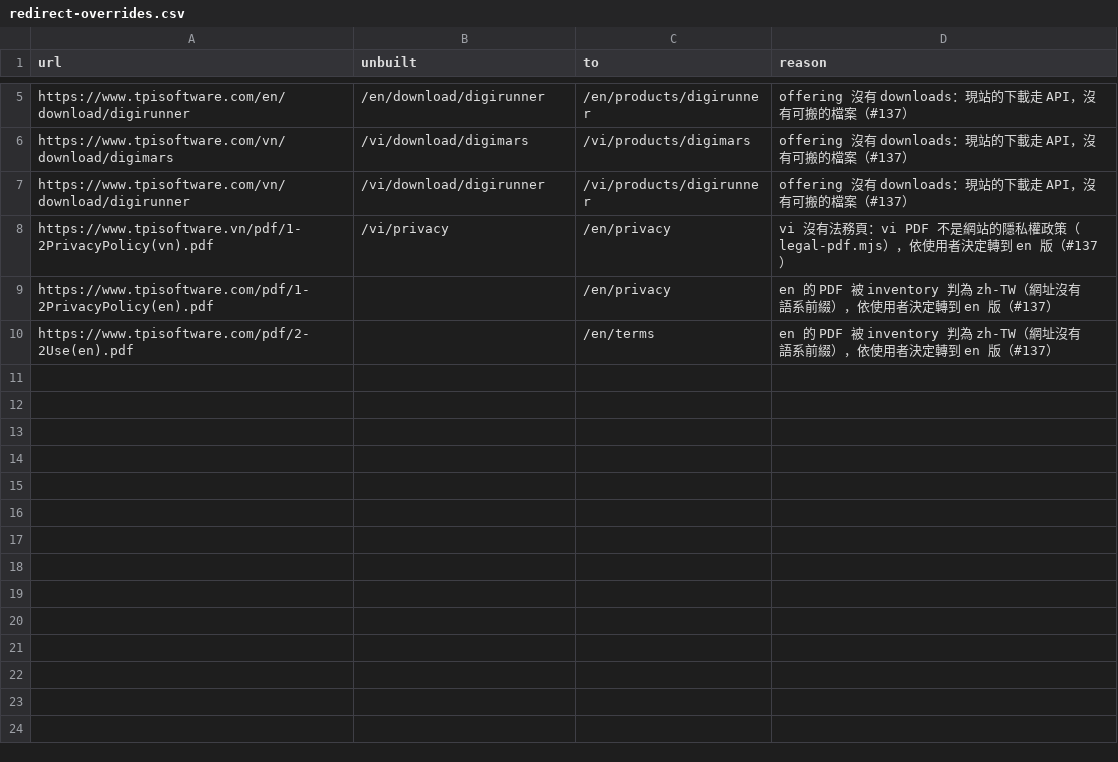
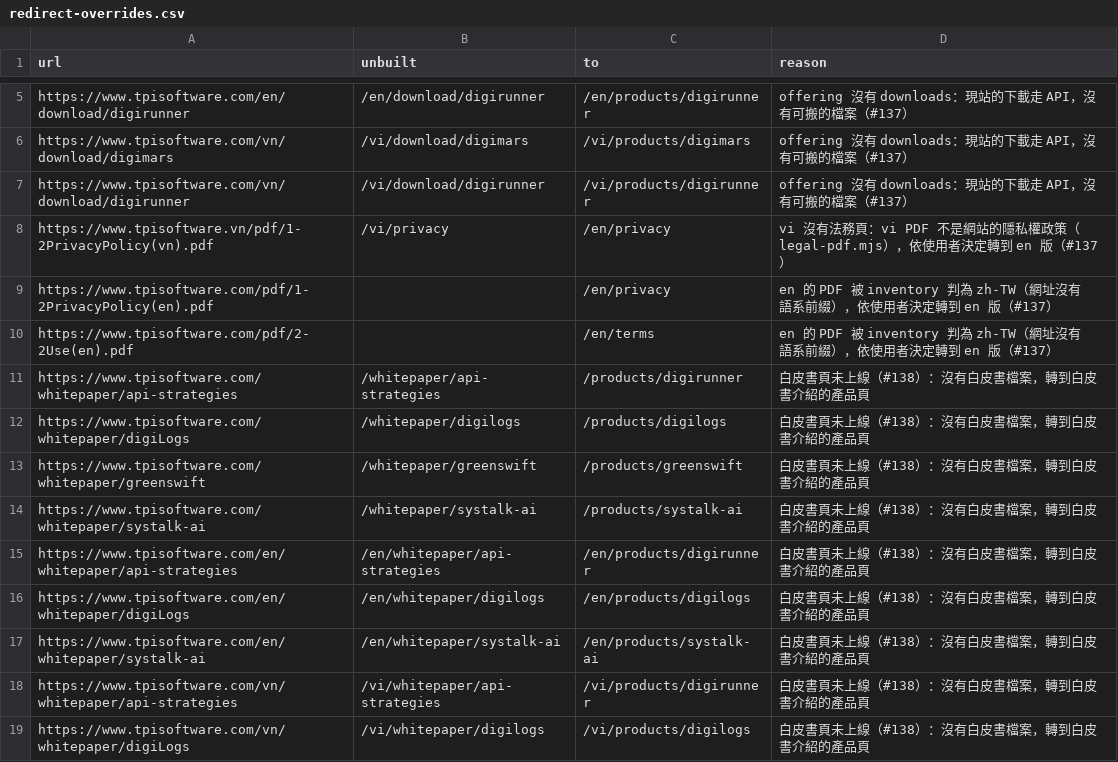
Before and after one commit to TPI-WenpinLiao/tpi-website-ai-poc, a CSV file: docs/ia/redirect-overrides.csv, drawn as a sheet; only a part is shown, gaps mark what is left out.

```diff
--- a/docs/ia/redirect-overrides.csv
+++ b/docs/ia/redirect-overrides.csv
@@ -10 +10,10 @@ https://www.tpisoftware.com/pdf/1-2PrivacyPolicy(en).pdf,,/en/privacy,en 的 PDF
 https://www.tpisoftware.com/pdf/2-2Use(en).pdf,,/en/terms,en 的 PDF 被 inventory 判為 zh-TW（網址沒有語系前綴），依使用者決定轉到 en 版（#137）
+https://www.tpisoftware.com/whitepaper/api-strategies,/whitepaper/api-strategies,/products/digirunner,白皮書頁未上線（#138）：沒有白皮書檔案，轉到白皮書介紹的產品頁
+https://www.tpisoftware.com/whitepaper/digiLogs,/whitepaper/digilogs,/products/digilogs,白皮書頁未上線（#138）：沒有白皮書檔案，轉到白皮書介紹的產品頁
+https://www.tpisoftware.com/whitepaper/greenswift,/whitepaper/greenswift,/products/greenswift,白皮書頁未上線（#138）：沒有白皮書檔案，轉到白皮書介紹的產品頁
+https://www.tpisoftware.com/whitepaper/systalk-ai,/whitepaper/systalk-ai,/products/systalk-ai,白皮書頁未上線（#138）：沒有白皮書檔案，轉到白皮書介紹的產品頁
+https://www.tpisoftware.com/en/whitepaper/api-strategies,/en/whitepaper/api-strategies,/en/products/digirunner,白皮書頁未上線（#138）：沒有白皮書檔案，轉到白皮書介紹的產品頁
+https://www.tpisoftware.com/en/whitepaper/digiLogs,/en/whitepaper/digilogs,/en/products/digilogs,白皮書頁未上線（#138）：沒有白皮書檔案，轉到白皮書介紹的產品頁
+https://www.tpisoftware.com/en/whitepaper/systalk-ai,/en/whitepaper/systalk-ai,/en/products/systalk-ai,白皮書頁未上線（#138）：沒有白皮書檔案，轉到白皮書介紹的產品頁
+https://www.tpisoftware.com/vn/whitepaper/api-strategies,/vi/whitepaper/api-strategies,/vi/products/digirunner,白皮書頁未上線（#138）：沒有白皮書檔案，轉到白皮書介紹的產品頁
+https://www.tpisoftware.com/vn/whitepaper/digiLogs,/vi/whitepaper/digilogs,/vi/products/digilogs,白皮書頁未上線（#138）：沒有白皮書檔案，轉到白皮書介紹的產品頁
```
Also changed, not shown: docs/i18n/glossary.csv, docs/ia/navigation.csv, 12 other files.
